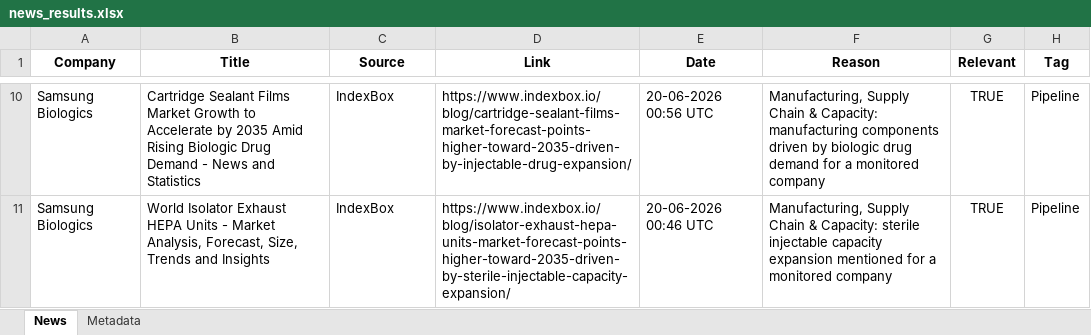
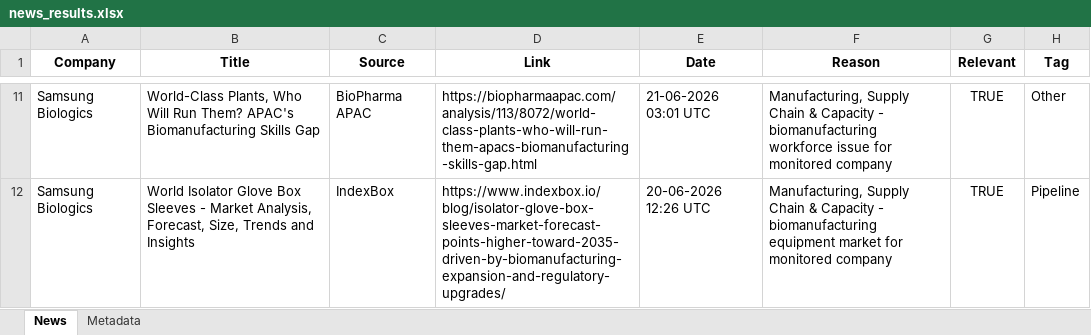
Before and after one commit to synapseKrishna/Ved, an Excel workbook: news_results.xlsx, sheet News, drawn as a sheet; only a part is shown, gaps mark what is left out; values as stored, in another font and other column widths than the file's, no borders; addresses are those after the commit; the diff covers the shown part only; the diff names each change by its address in the sheet, - before the commit and + after, or states it on an @@ line.

```diff
--- a/news_results.xlsx (sheet News)
+++ b/news_results.xlsx (sheet News)
-B11 (Title): Cartridge Sealant Films Market Growth to Accelerate by 2035 Amid Rising Biologic Drug Demand - News and Statistics
+B11 (Title): World-Class Plants, Who Will Run Them? APAC's Biomanufacturing Skills Gap
-C11 (Source): IndexBox
+C11 (Source): BioPharma APAC
-D11 (Link): https://www.indexbox.io/blog/cartridge-sealant-films-market-forecast-points-higher-toward-2035-driven-by-injectable-drug-expansion/
+D11 (Link): https://biopharmaapac.com/analysis/113/8072/world-class-plants-who-will-run-them-apacs-biomanufacturing-skills-gap.html
-E11 (Date): 20-06-2026 00:56 UTC
+E11 (Date): 21-06-2026 03:01 UTC
-F11 (Reason): …Chain & Capacity: manufacturing components driven by biologic drug demand for a monitored company
+F11 (Reason): …Chain & Capacity - biomanufacturing workforce issue for monitored company
-H11 (Tag): Pipeline
+H11 (Tag): Other
-B12 (Title): World Isolator Exhaust HEPA Units - Market…
+B12 (Title): World Isolator Glove Box Sleeves - Market…
-D12 (Link): https://www.indexbox.io/blog/isolator-exhaust-hepa-units-market-forecast-points-higher-toward-2035-driven-by-sterile-injectable-capacity-expansion/
+D12 (Link): https://www.indexbox.io/blog/isolator-glove-box-sleeves-market-forecast-points-higher-toward-2035-driven-by-biomanufacturing-expansion-and-regulatory-upgrades/
-E12 (Date): 20-06-2026 00:46 UTC
+E12 (Date): 20-06-2026 12:26 UTC
-F12 (Reason): …Chain & Capacity: sterile injectable capacity expansion mentioned for a monitored company
+F12 (Reason): …Chain & Capacity - biomanufacturing equipment market for monitored company
```
Also changed, not shown: 5 added rows, 4 removed rows and 21 edited cells elsewhere in this sheet, sheet Metadata, news_results_raw.xlsx.
